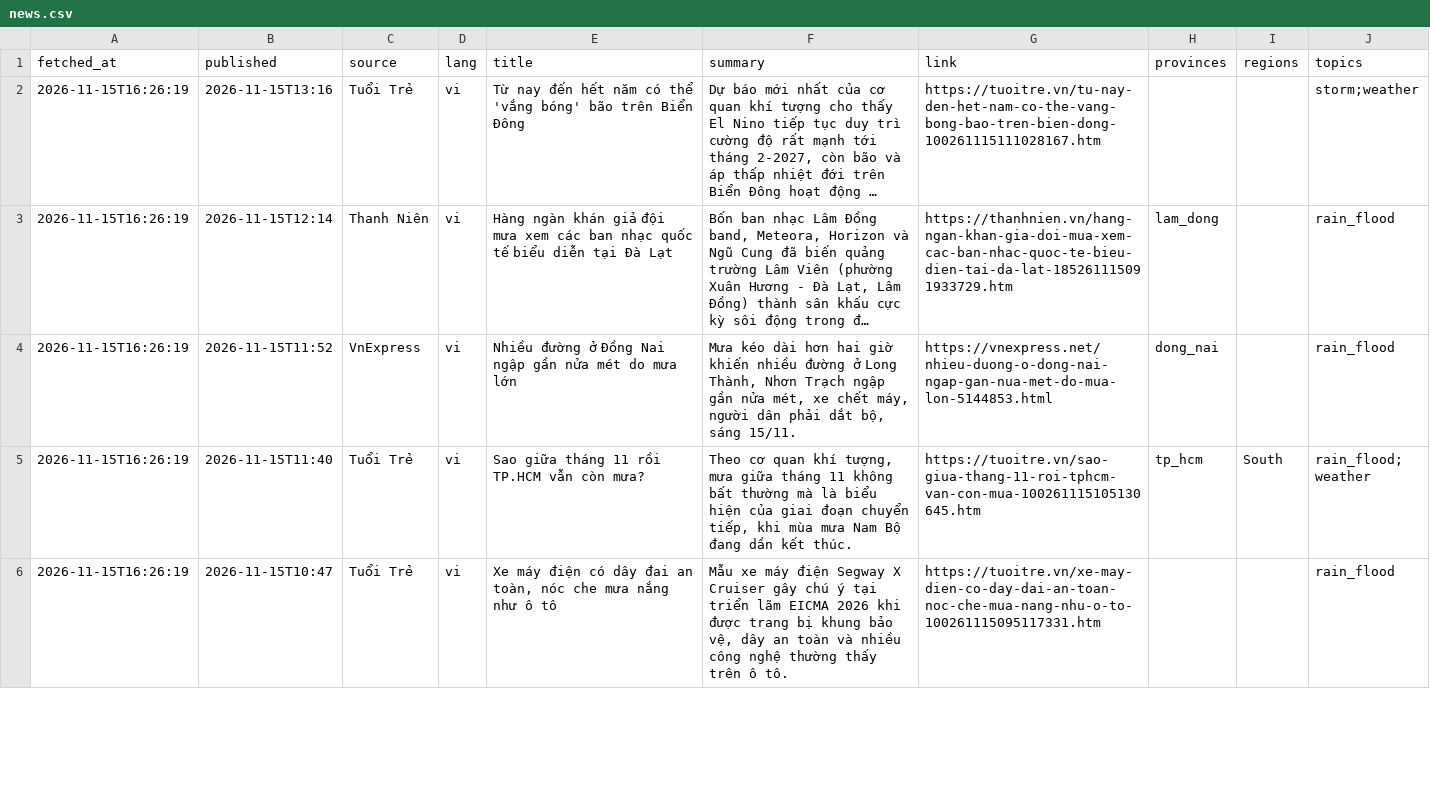
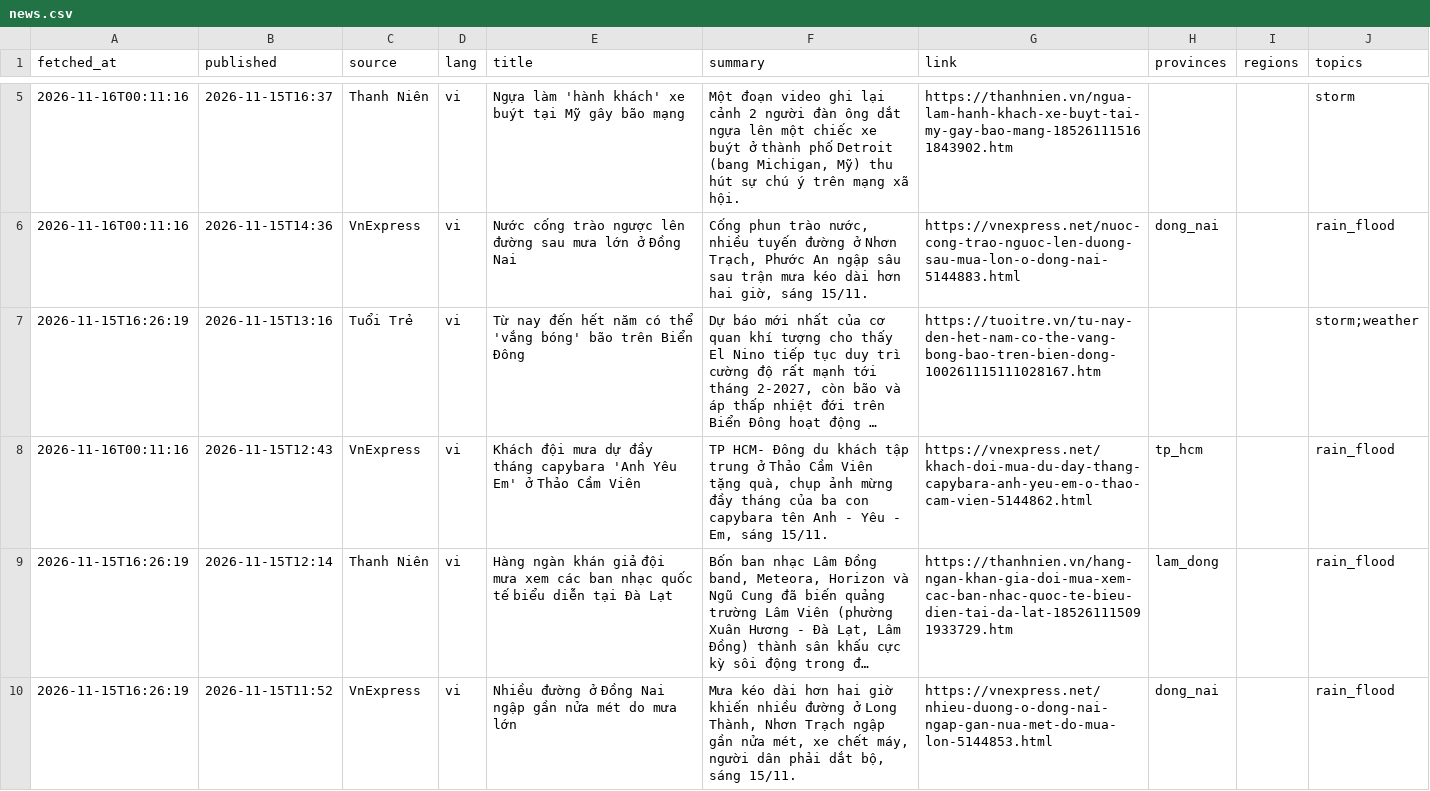
Before and after one commit to Kalu-Cassano/weather-aqi-vn, a CSV file: live/realtime/news.csv, drawn as a sheet; only a part is shown, gaps mark what is left out; the shorter side is filled out with more unchanged rows; long unchanged cells end in …; the diff covers the shown part only; the diff names each change by its address in the sheet, - before the commit and + after, or states it on an @@ line.

```diff
--- a/live/realtime/news.csv
+++ b/live/realtime/news.csv
+row 5: 2026-11-16T00:11:16 | 2026-11-15T16:37 | Thanh Niên | vi | Ngựa làm 'hành khách' xe buýt tại Mỹ gây bão mạng | Một đoạn video ghi lại cảnh 2 người đàn ông dắt ngựa lên một chiếc xe buýt ở thành phố Detroit (bang Michigan, Mỹ) thu hút sự chú ý trên mạng xã hội. | https://thanhnien.vn/ngua-lam-hanh-khach-xe-buyt-tai-my-gay-bao-mang-185261115161843902.htm |  |  | storm
+row 6: 2026-11-16T00:11:16 | 2026-11-15T14:36 | VnExpress | vi | Nước cống trào ngược lên đường sau mưa lớn ở Đồng Nai | Cống phun trào nước, nhiều tuyến đường ở Nhơn Trạch, Phước An ngập sâu sau trận mưa kéo dài hơn hai giờ, sáng 15/11. | https://vnexpress.net/nuoc-cong-trao-nguoc-len-duong-sau-mua-lon-o-dong-nai-5144883.html | dong_nai |  | rain_flood
+row 8: 2026-11-16T00:11:16 | 2026-11-15T12:43 | VnExpress | vi | Khách đội mưa dự đầy tháng capybara 'Anh Yêu Em' ở Thảo Cầm Viên | TP HCM- Đông du khách tập trung ở Thảo Cầm Viên tặng quà, chụp ảnh mừng đầy tháng của ba con capybara tên Anh - Yêu - Em, sáng 15/11. | https://vnexpress.net/khach-doi-mua-du-day-thang-capybara-anh-yeu-em-o-thao-cam-vien-5144862.html | tp_hcm |  | rain_flood
```
Also changed, not shown: 3 added rows elsewhere in this file, live/realtime/aq_current.csv, live/realtime/weather_current.csv, 2 other files.
